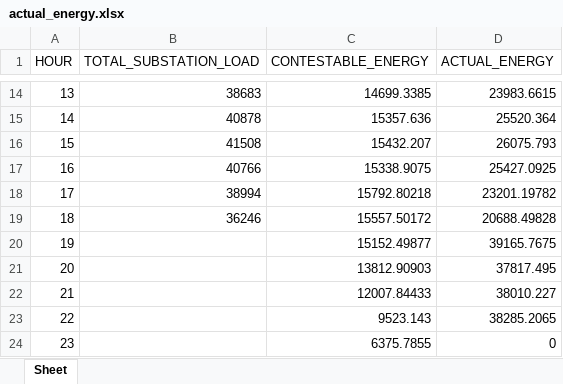
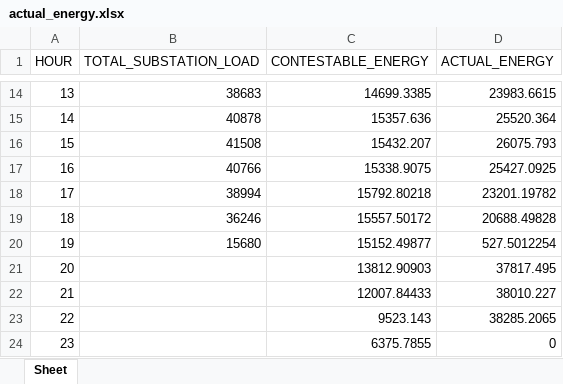
Before and after one commit to alyssuhlee/MORE_Energy_Trading_Dashboard, an Excel workbook: actual_energy.xlsx, sheet Sheet, drawn as a sheet; only a part is shown, gaps mark what is left out; values as stored, in another font and other column widths than the file's, no borders; the diff names each change by its address in the sheet, - before the commit and + after, or states it on an @@ line.

```diff
--- a/actual_energy.xlsx (sheet Sheet)
+++ b/actual_energy.xlsx (sheet Sheet)
-B20 (TOTAL_SUBSTATION_LOAD): (empty)
+B20 (TOTAL_SUBSTATION_LOAD): 15680
-D20 (ACTUAL_ENERGY): 39165.7675
+D20 (ACTUAL_ENERGY): 527.5012254
```
Also changed, not shown: station_load.xlsx, station_load_graph.xlsx, 19 other files.
